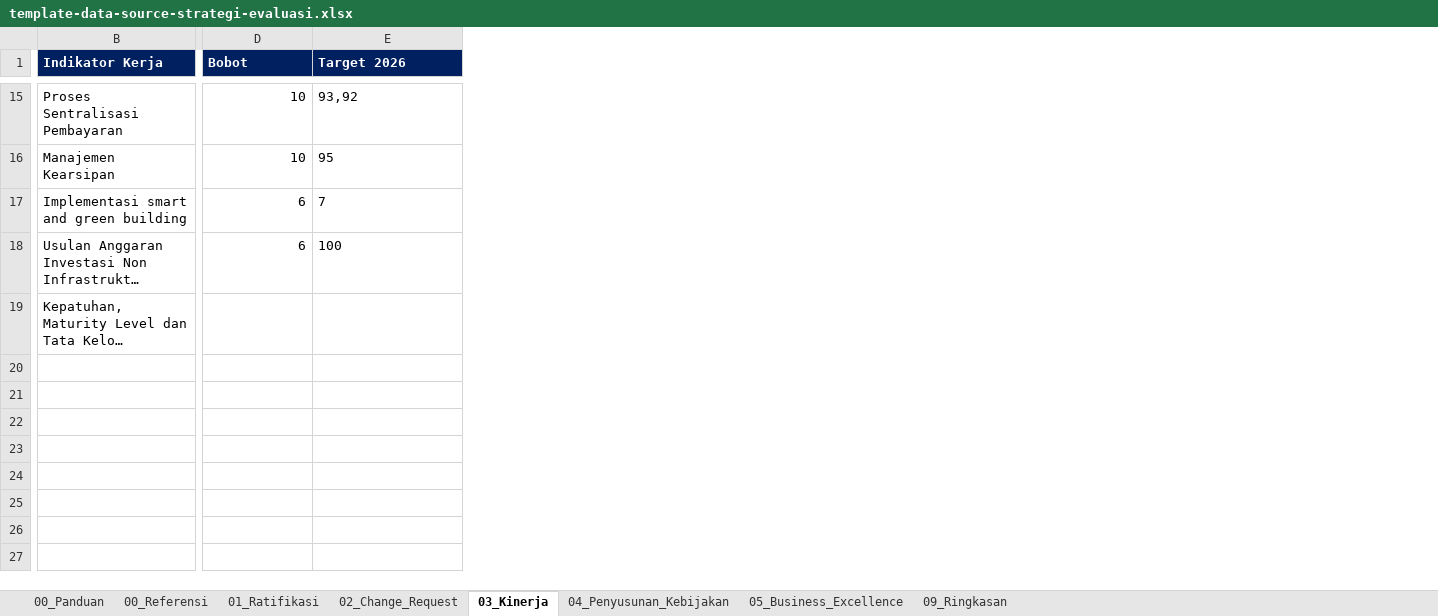
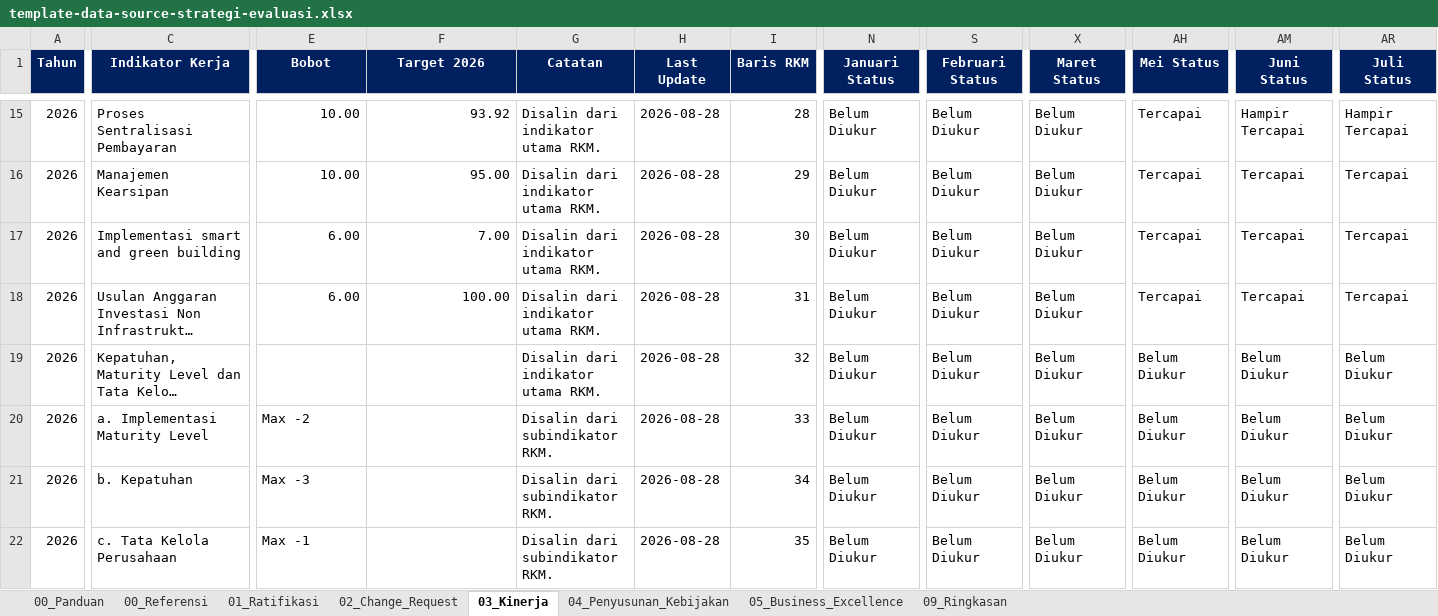
Before and after one commit to joshfrans/dashboard-strategi-anggaran, an Excel workbook: assets/template-data-source-strategi-evaluasi.xlsx, sheet 03_Kinerja, drawn as a sheet; only a part is shown, gaps mark what is left out; long unchanged cells end in …; values as stored, in another font and other column widths than the file's, no borders; table styles not drawn; addresses are those after the commit; rows hold the shown columns only; the diff covers the shown part only; the diff names each change by its address in the sheet, - before the commit and + after, or states it on an @@ line.

Commit message:
Fix RKM performance status summary

```diff
--- a/assets/template-data-source-strategi-evaluasi.xlsx (sheet 03_Kinerja)
+++ b/assets/template-data-source-strategi-evaluasi.xlsx (sheet 03_Kinerja)
+column A (Tahun), rows 15-19: all 2026
+column G (Catatan), rows 15-19: all Disalin dari indikator utama RKM.
+column H (Last Update), rows 15-19: all 2026-08-28
+column I (Baris RKM), rows 15-19: 28 | 29 | 30 | 31 | 32
+column N (Januari Status), rows 15-19: all Belum Diukur
+column S (Februari Status), rows 15-19: all Belum Diukur
+column X (Maret Status), rows 15-19: all Belum Diukur
+column AH (Mei Status), rows 15-19: Tercapai | Tercapai | Tercapai | Tercapai | Belum Diukur
+column AM (Juni Status), rows 15-19: Hampir Tercapai | Tercapai | Tercapai | Tercapai | Belum Diukur
+column AR (Juli Status), rows 15-19: Hampir Tercapai | Tercapai | Tercapai | Tercapai | Belum Diukur
-C1:F1 alignment: left
+C1:F1 alignment: center
-E15:E16 (Bobot): 10
+E15:E16 (Bobot): 10.00
-F15 (Target 2026): 93,92
+F15 (Target 2026): 93.92
-F16 (Target 2026): 95
+F16 (Target 2026): 95.00
-E17:E18 (Bobot): 6
+E17:E18 (Bobot): 6.00
-F17 (Target 2026): 7
+F17 (Target 2026): 7.00
-F18 (Target 2026): 100
+F18 (Target 2026): 100.00
+row 20: 2026 | a. Implementasi Maturity Level | Max -2 |  | Disalin dari subindikator RKM. | 2026-08-28 | 33 | Belum Diukur | Belum Diukur | Belum Diukur | Belum Diukur | Belum Diukur | Belum Diukur
+row 21: 2026 | b. Kepatuhan | Max -3 |  | Disalin dari subindikator RKM. | 2026-08-28 | 34 | Belum Diukur | Belum Diukur | Belum Diukur | Belum Diukur | Belum Diukur | Belum Diukur
+row 22: 2026 | c. Tata Kelola Perusahaan | Max -1 |  | Disalin dari subindikator RKM. | 2026-08-28 | 35 | Belum Diukur | Belum Diukur | Belum Diukur | Belum Diukur | Belum Diukur | Belum Diukur
```
Also changed, not shown: 53 added columns, 4 removed columns, 23 edited cells and cell formats elsewhere in this sheet, sheet 01_Ratifikasi, sheet 09_Ringkasan, sheet 00_Panduan, sheet 00_Referensi, sheet 02_Change_Request, sheet 04_Penyusunan_Kebijakan, 1 more sheet, 3 other files.
